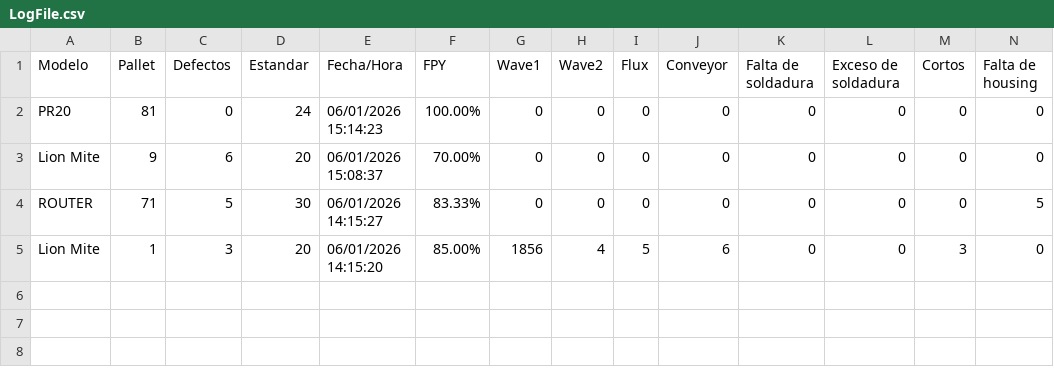
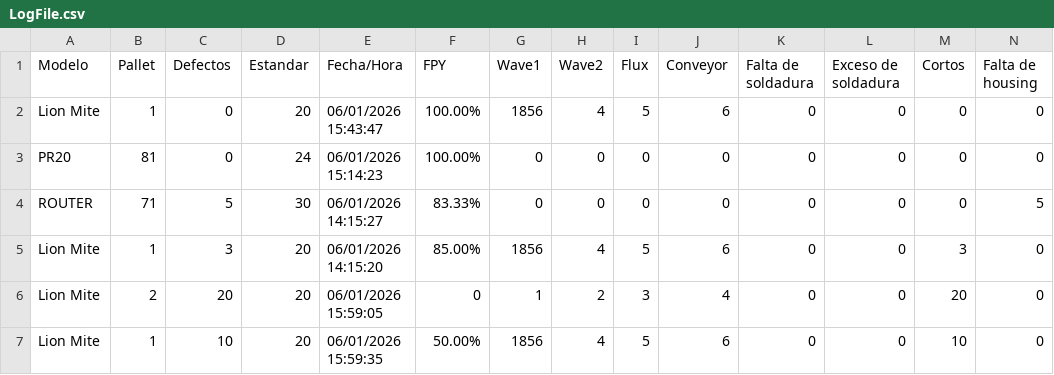
Before and after one commit to OscarTovar94/Registro_defectos_SEHO, a CSV file: LogFiles/LogFile.csv, drawn as a sheet; only a part is shown; removed rows and columns are numbered as before the commit, all else as after; rows hold the shown columns only; the diff names each change by its address in the sheet, - before the commit and + after, or states it on an @@ line.

```diff
--- a/LogFiles/LogFile.csv
+++ b/LogFiles/LogFile.csv
+row 2: Lion Mite | 1 | 0 | 20 | 06/01/2026 15:43:47 | 100.00% | 1856 | 4 | 5 | 6 | 0 | 0 | 0 | 0
-row 3: Lion Mite | 9 | 6 | 20 | 06/01/2026 15:08:37 | 70.00% | 0 | 0 | 0 | 0 | 0 | 0 | 0 | 0
+row 6: Lion Mite | 2 | 20 | 20 | 06/01/2026 15:59:05 | 0 | 1 | 2 | 3 | 4 | 0 | 0 | 20 | 0
+row 7: Lion Mite | 1 | 10 | 20 | 06/01/2026 15:59:35 | 50.00% | 1856 | 4 | 5 | 6 | 0 | 0 | 10 | 0
```
Also changed, not shown: LogFiles/Register.csv, 1 other file.
